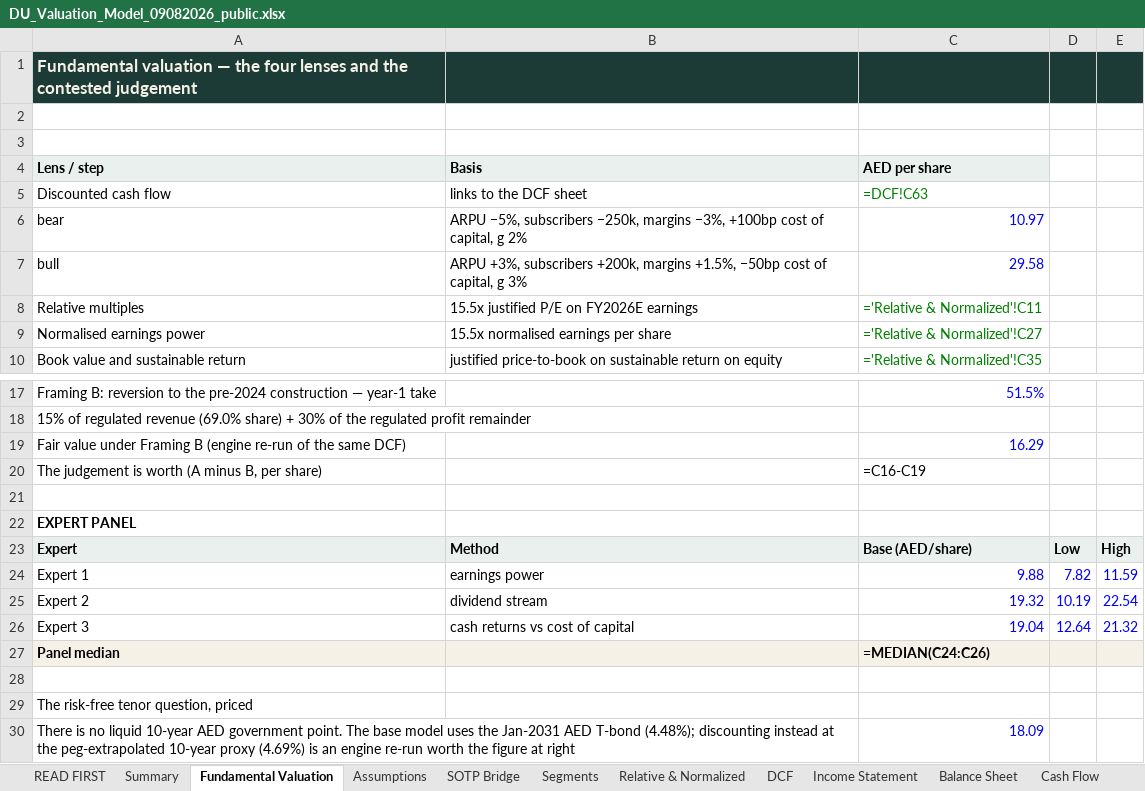
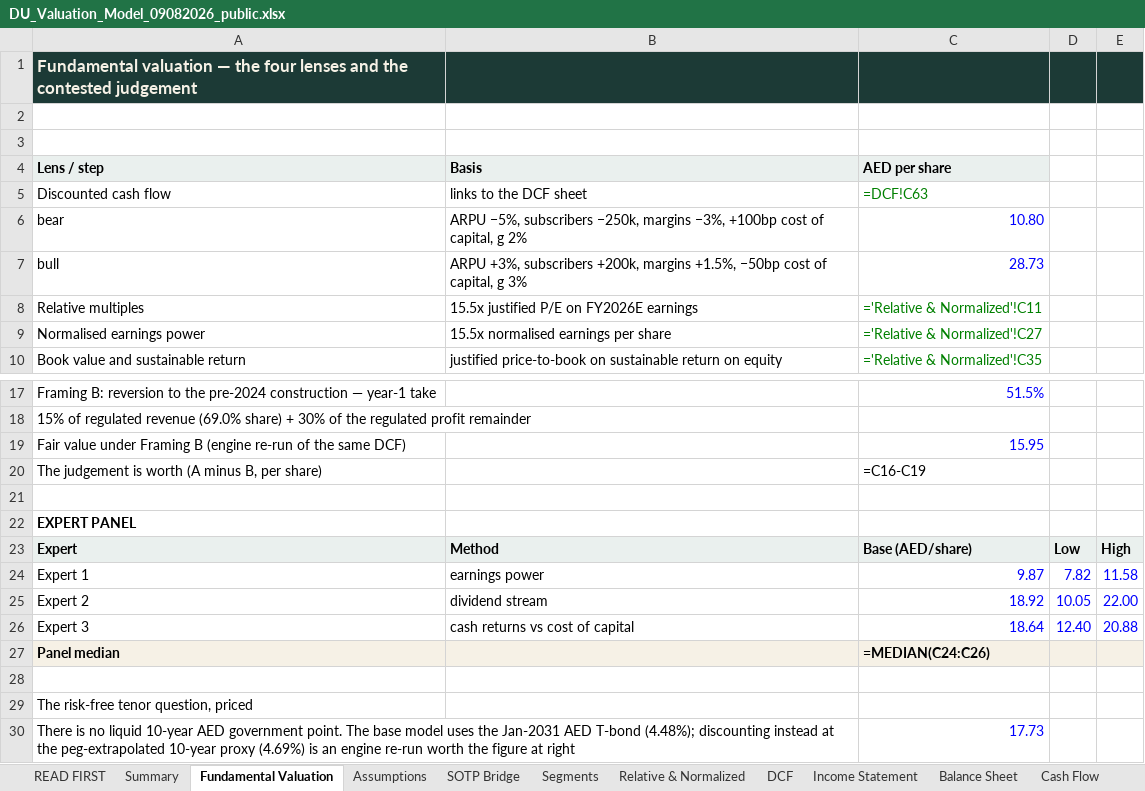
Before and after one commit to sherifomarsaleh/testahil, an Excel workbook: engine/du_study/DU_Valuation_Model_09082026_public.xlsx, sheet Fundamental Valuation, drawn as a sheet; only a part is shown, gaps mark what is left out; values as stored, in another font and other column widths than the file's, no borders; formulas without a stored value are shown as written; the diff names each change by its address in the sheet, - before the commit and + after, or states it on an @@ line.

```diff
--- a/engine/du_study/DU_Valuation_Model_09082026_public.xlsx (sheet Fundamental Valuation)
+++ b/engine/du_study/DU_Valuation_Model_09082026_public.xlsx (sheet Fundamental Valuation)
-C6 (AED per share): 10.97
+C6 (AED per share): 10.80
-C7 (AED per share): 29.58
+C7 (AED per share): 28.73
-C19 (AED per share): 16.29
+C19 (AED per share): 15.95
-C24 (AED per share): 9.88
+C24 (AED per share): 9.87
-E24: 11.59
+E24: 11.58
-C25 (AED per share): 19.32
+C25 (AED per share): 18.92
-D25: 10.19
+D25: 10.05
-E25: 22.54
+E25: 22.00
-C26 (AED per share): 19.04
+C26 (AED per share): 18.64
-D26: 12.64
+D26: 12.40
-E26: 21.32
+E26: 20.88
-C30 (AED per share): 18.09
+C30 (AED per share): 17.73
```
Also changed, not shown: sheet Sensitivity, sheet Assumptions, sheet Summary, sheet READ FIRST, sheet DCF, 22 other files.
